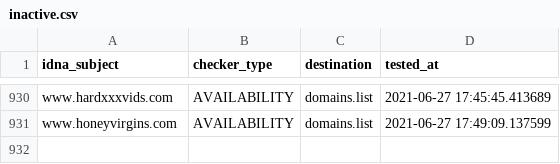
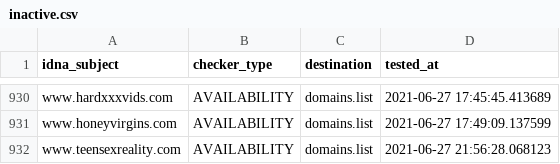
Before and after one commit to porn-records/Porn-Records, a CSV file: .pyfunceble/inactive.csv, drawn as a sheet; only a part is shown, gaps mark what is left out; the diff names each change by its address in the sheet, - before the commit and + after, or states it on an @@ line.

```diff
--- a/.pyfunceble/inactive.csv
+++ b/.pyfunceble/inactive.csv
+row 932: www.teensexreality.com | AVAILABILITY | domains.list | 2021-06-27 21:56:28.068123
```
Also changed, not shown: active_domains/output/domains.list/continue.csv, active_domains/output/wildcard.list/continue.csv, 24 other files.
